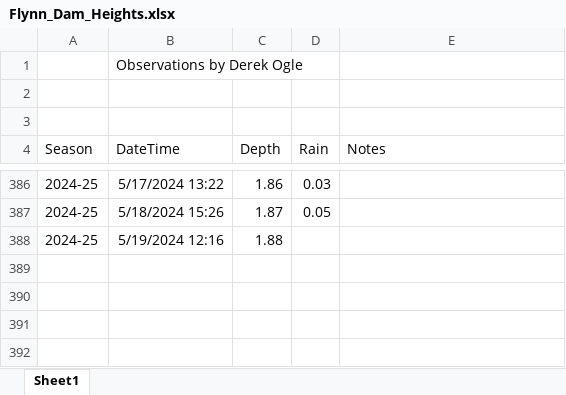
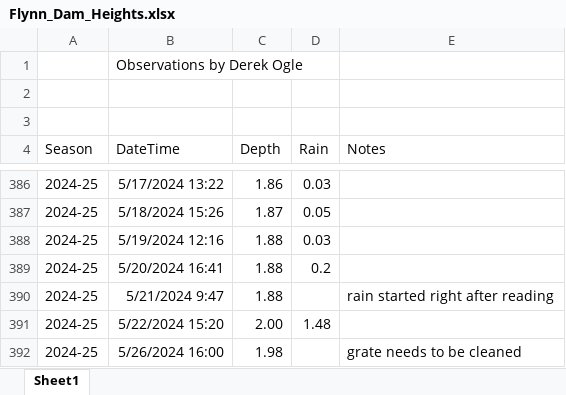
Before and after one commit to droglenc/droglenc.github.io, an Excel workbook: portfolio/posts/_data/Flynn_Dam_Heights.xlsx, sheet Sheet1, drawn as a sheet; only a part is shown, gaps mark what is left out; values as stored, in another font and other column widths than the file's, no borders; the diff names each change by its address in the sheet, - before the commit and + after, or states it on an @@ line.

```diff
--- a/portfolio/posts/_data/Flynn_Dam_Heights.xlsx (sheet Sheet1)
+++ b/portfolio/posts/_data/Flynn_Dam_Heights.xlsx (sheet Sheet1)
-D388 (Rain): (empty)
+D388 (Rain): 0.03
+row 389: 2024-25 | 5/20/2024 16:41 | 1.88 | 0.2
+row 390: 2024-25 | 5/21/2024 9:47 | 1.88 |  | rain started right after reading
+row 391: 2024-25 | 5/22/2024 15:20 | 2.00 | 1.48
+row 392: 2024-25 | 5/26/2024 16:00 | 1.98 |  | grate needs to be cleaned
```
Also changed, not shown: 13 other files.
